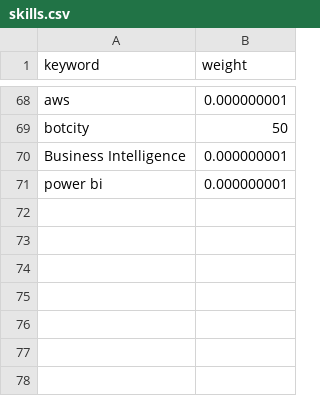
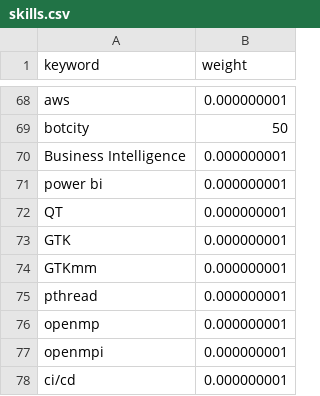
Before and after one commit to ThiagoFBastos/Linkedin-BOT, a CSV file: skills.csv, drawn as a sheet; only a part is shown, gaps mark what is left out; the diff names each change by its address in the sheet, - before the commit and + after, or states it on an @@ line.

```diff
--- a/skills.csv
+++ b/skills.csv
+row 72: QT | 0.000000001
+row 73: GTK | 0.000000001
+row 74: GTKmm | 0.000000001
+row 75: pthread | 0.000000001
+row 76: openmp | 0.000000001
+row 77: openmpi | 0.000000001
+row 78: ci/cd | 0.000000001
```
Also changed, not shown: 7 other files.
